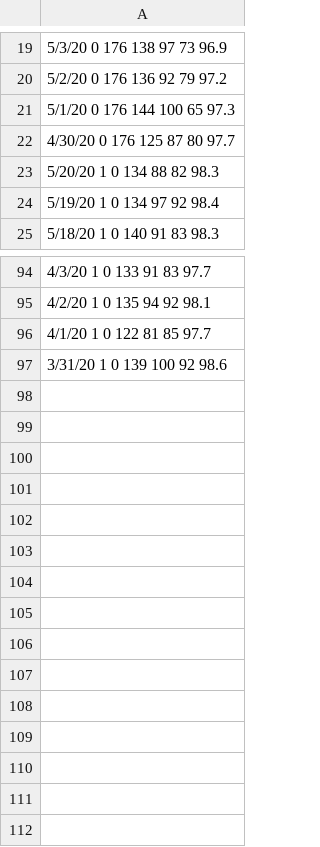
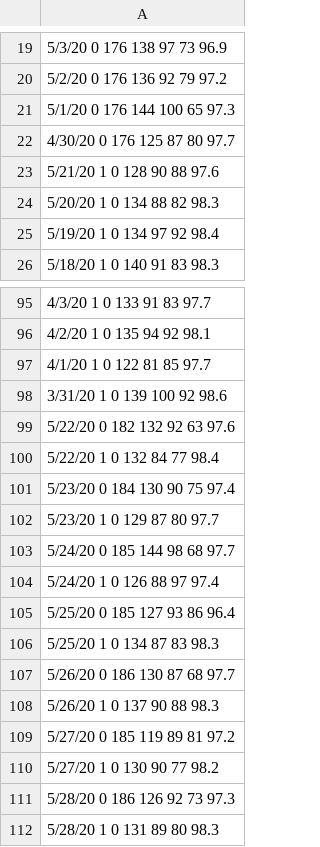
Before and after one commit to ericziegler/Vitals, a CSV file: Vitals/Vitals/vitalsdata.csv, drawn as a sheet; only a part is shown, gaps mark what is left out; the diff names each change by its address in the sheet, - before the commit and + after, or states it on an @@ line.

Commit message:
EZ: Transition from locally stored data to data pulled from a server.

```diff
--- a/Vitals/Vitals/vitalsdata.csv
+++ b/Vitals/Vitals/vitalsdata.csv
+row 23: 5/21/20 1 0 128 90 88 97.6
+row 99: 5/22/20 0 182 132 92 63 97.6
+row 100: 5/22/20 1 0 132 84 77 98.4
+row 101: 5/23/20 0 184 130 90 75 97.4
+row 102: 5/23/20 1 0 129 87 80 97.7
+row 103: 5/24/20 0 185 144 98 68 97.7
+row 104: 5/24/20 1 0 126 88 97 97.4
+row 105: 5/25/20 0 185 127 93 86 96.4
+row 106: 5/25/20 1 0 134 87 83 98.3
+row 107: 5/26/20 0 186 130 87 68 97.7
+row 108: 5/26/20 1 0 137 90 88 98.3
+row 109: 5/27/20 0 185 119 89 81 97.2
+row 110: 5/27/20 1 0 130 90 77 98.2
+row 111: 5/28/20 0 186 126 92 73 97.3
+row 112: 5/28/20 1 0 131 89 80 98.3
```
Also changed, not shown: 10 other files.
